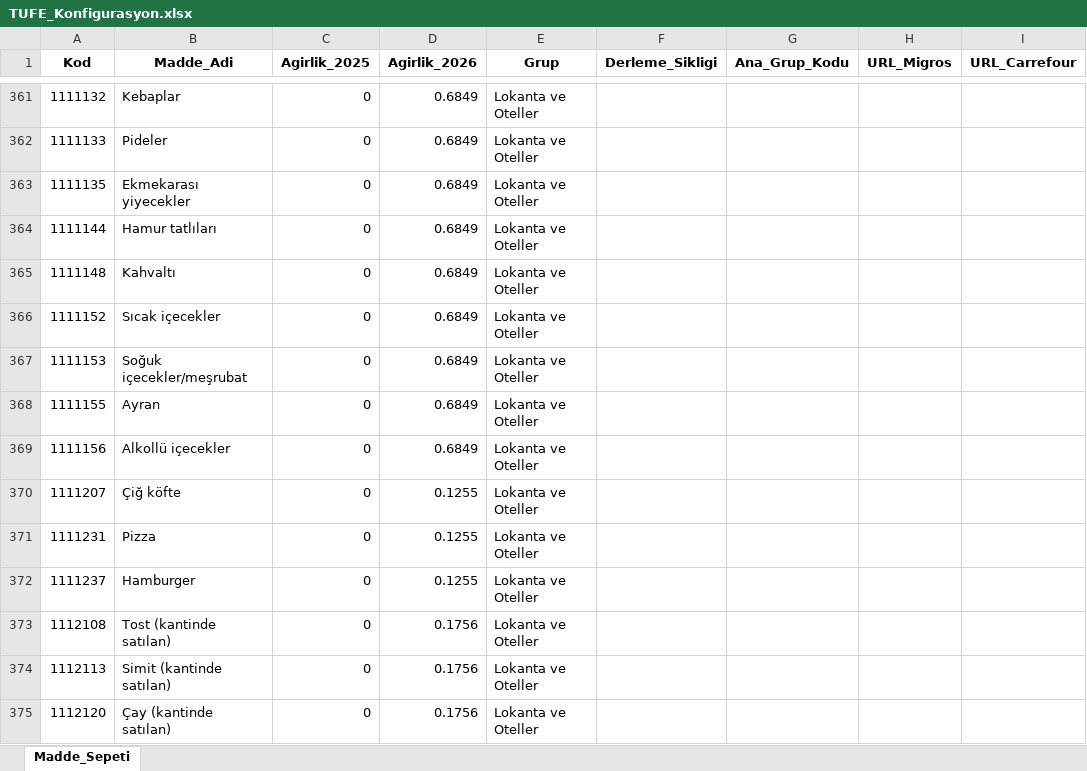
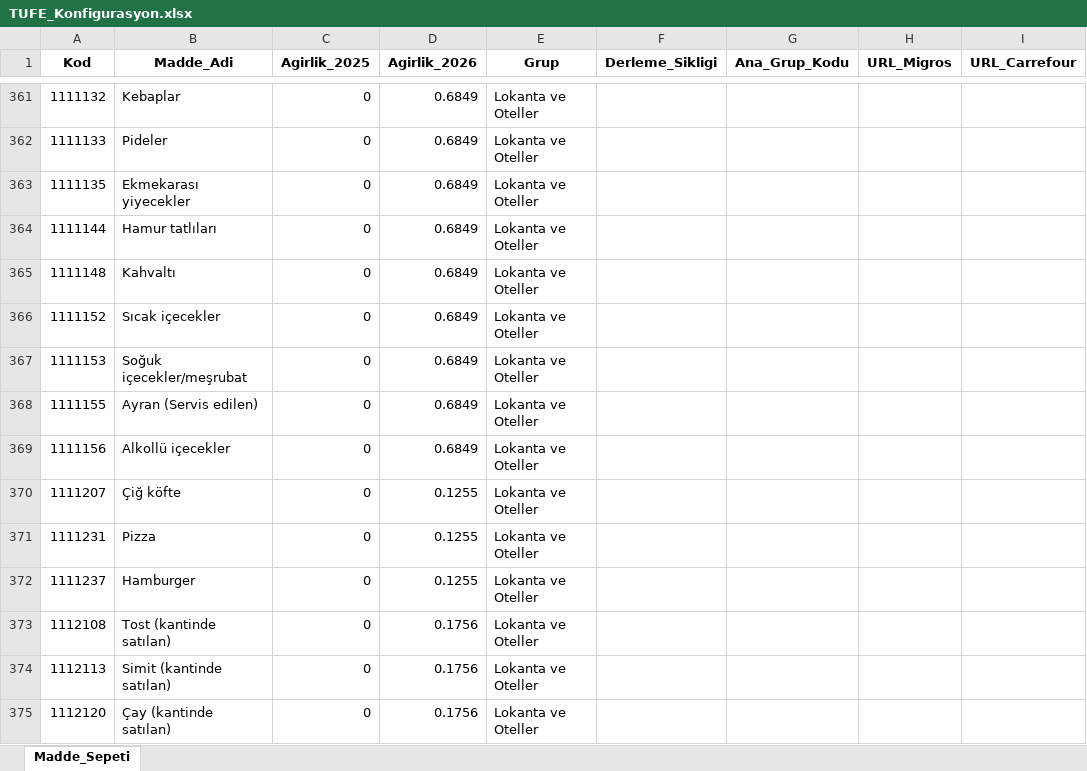
Before and after one commit to Validation2026/Enflasyon, an Excel workbook: TUFE_Konfigurasyon.xlsx, sheet Madde_Sepeti, drawn as a sheet; only a part is shown, gaps mark what is left out; values as stored, in another font and other column widths than the file's, no borders; the diff names each change by its address in the sheet, - before the commit and + after, or states it on an @@ line.

```diff
--- a/TUFE_Konfigurasyon.xlsx (sheet Madde_Sepeti)
+++ b/TUFE_Konfigurasyon.xlsx (sheet Madde_Sepeti)
-B368 (Madde_Adi): Ayran
+B368 (Madde_Adi): Ayran (Servis edilen)
```
Also changed, not shown: 1 other file.
